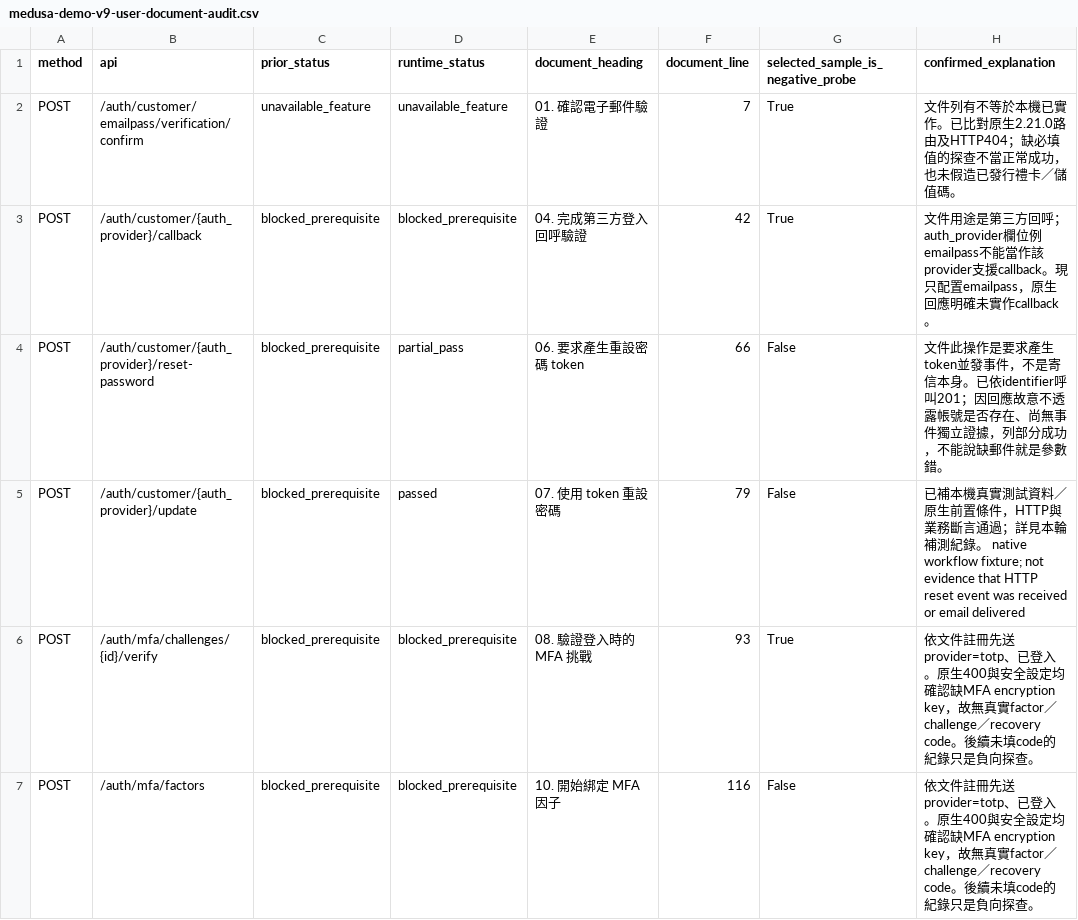
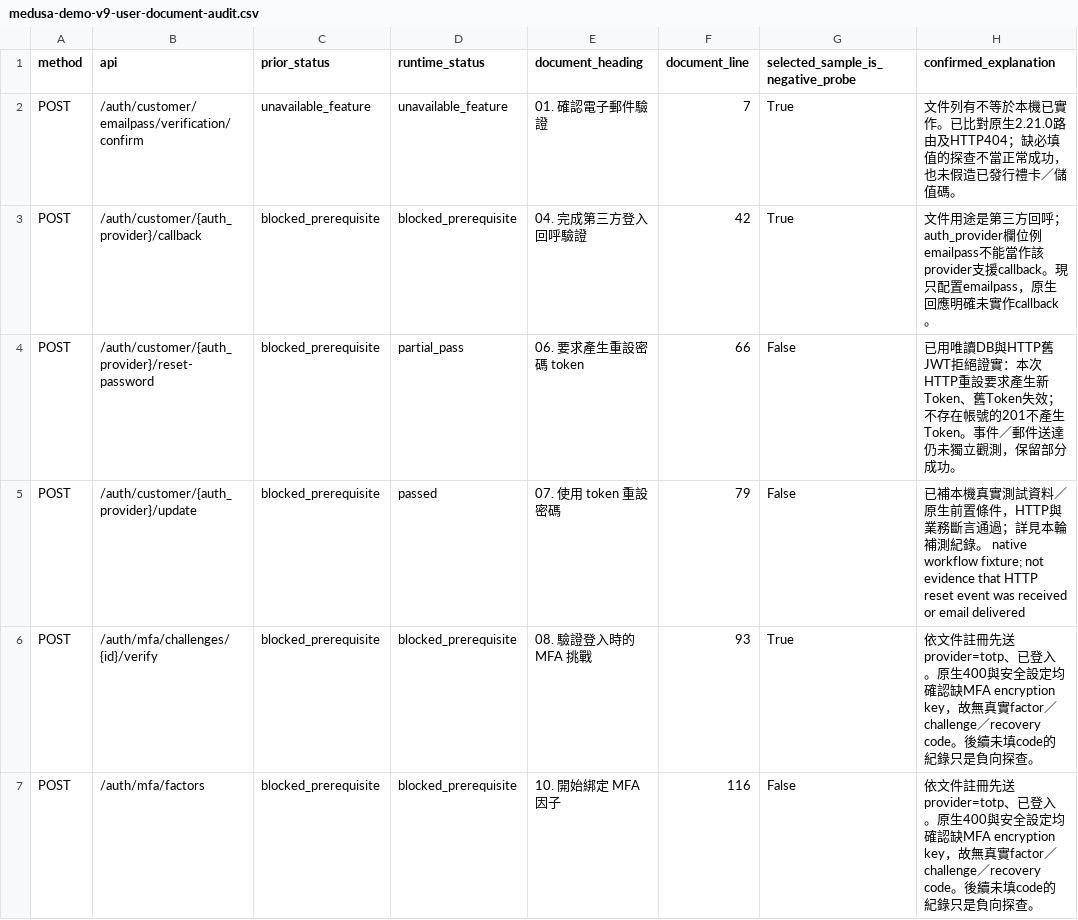
Before and after one commit to 112ab0054/MSDSS, a CSV file: sentinel/local-platforms/reports/medusa-demo-v9-user-document-audit.csv, drawn as a sheet; only a part is shown.

```diff
--- a/sentinel/local-platforms/reports/medusa-demo-v9-user-document-audit.csv
+++ b/sentinel/local-platforms/reports/medusa-demo-v9-user-document-audit.csv
@@ -3,3 +3,3 @@ POST,/auth/customer/emailpass/verification/confirm,unavailable_feature,unavailab
 POST,/auth/customer/{auth_provider}/callback,blocked_prerequisite,blocked_prerequisite,04. 完成第三方登入回呼驗證,42,True,文件用途是第三方回呼；auth_provider欄位例emailpass不能當作該provider支援callback。現只配置emailpass，原生回應明確未實作callback。
-POST,/auth/customer/{auth_provider}/reset-password,blocked_prerequisite,partial_pass,06. 要求產生重設密碼 token,66,False,文件此操作是要求產生token並發事件，不是寄信本身。已依identifier呼叫201；因回應故意不透露帳號是否存在、尚無事件獨立證據，列部分成功，不能說缺郵件就是參數錯。
+POST,/auth/customer/{auth_provider}/reset-password,blocked_prerequisite,partial_pass,06. 要求產生重設密碼 token,66,False,已用唯讀DB與HTTP舊JWT拒絕證實：本次HTTP重設要求產生新Token、舊Token失效；不存在帳號的201不產生Token。事件／郵件送達仍未獨立觀測，保留部分成功。
 POST,/auth/customer/{auth_provider}/update,blocked_prerequisite,passed,07. 使用 token 重設密碼,79,False,已補本機真實測試資料／原生前置條件，HTTP與業務斷言通過；詳見本輪補測紀錄。 native workflow fixture; not evidence that HTTP reset event was received or email delivered
```
Also changed, not shown: sentinel/local-platforms/reports/medusa-demo-v9-all-runtime-predictions.csv, sentinel/local-platforms/reports/medusa-demo-v9-api-status.csv, 30 other files.
